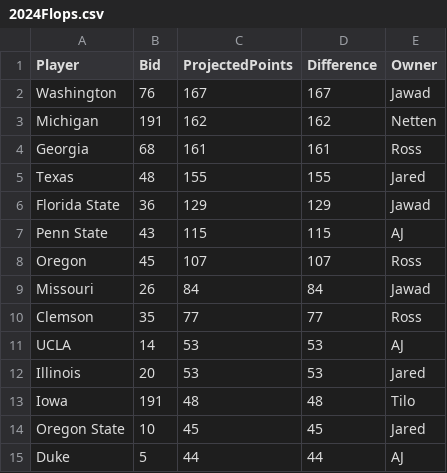
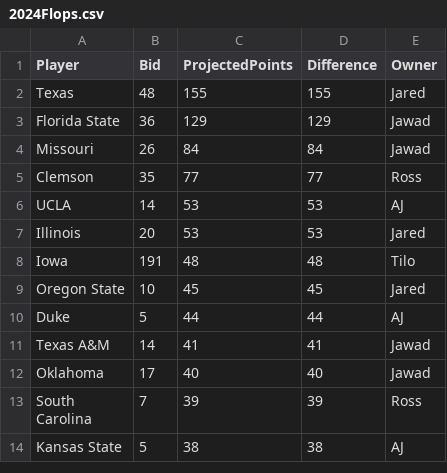
Before and after one commit to zo0o0ot/draft-scorer-nfl, a CSV file: leagify-result-stats/2024/2024Flops.csv, drawn as a sheet; only a part is shown; the shorter side is filled out with more unchanged rows; the diff names each change by its address in the sheet, - before the commit and + after, or states it on an @@ line.

```diff
--- a/leagify-result-stats/2024/2024Flops.csv
+++ b/leagify-result-stats/2024/2024Flops.csv
-row 2: Washington | 76 | 167 | 167 | Jawad
-row 3: Michigan | 191 | 162 | 162 | Netten
-row 4: Georgia | 68 | 161 | 161 | Ross
-row 7: Penn State | 43 | 115 | 115 | AJ
-row 8: Oregon | 45 | 107 | 107 | Ross
```
Also changed, not shown: leagify-result-stats/2024/2024DraftPointsBySchool.csv, leagify-result-stats/2024/2024LeagifySchoolStats.csv, 3 other files.
